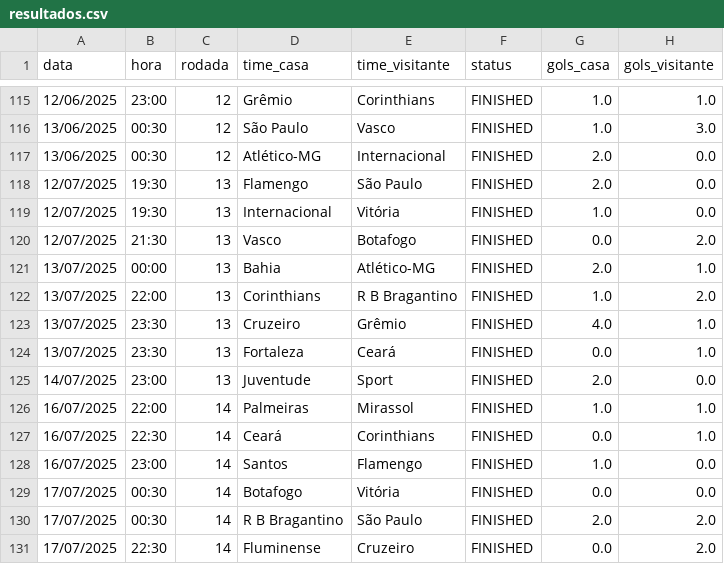
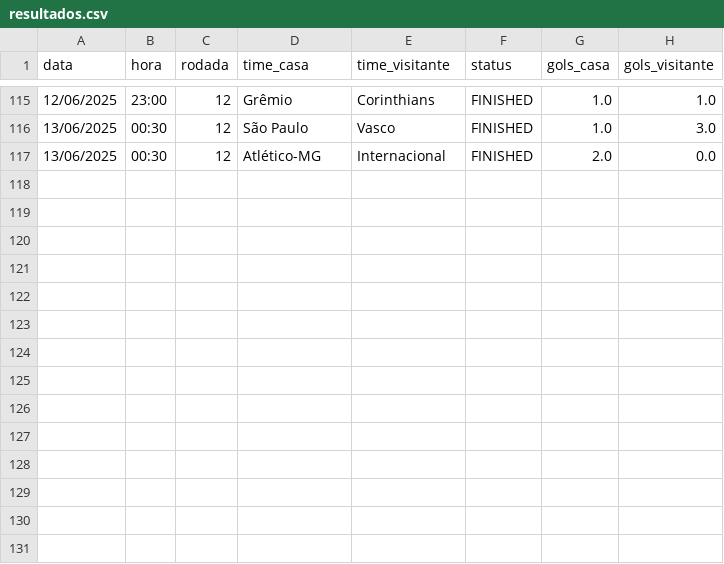
Before and after one commit to tlvzz/BR2025, a CSV file: dados/resultados.csv, drawn as a sheet; only a part is shown, gaps mark what is left out.

```diff
--- a/dados/resultados.csv
+++ b/dados/resultados.csv
@@ -117,15 +117 @@ data,hora,rodada,time_casa,time_visitante,status,gols_casa,gols_visitante
 13/06/2025,00:30,12,Atlético-MG,Internacional,FINISHED,2.0,0.0
-12/07/2025,19:30,13,Flamengo,São Paulo,FINISHED,2.0,0.0
-12/07/2025,19:30,13,Internacional,Vitória,FINISHED,1.0,0.0
-12/07/2025,21:30,13,Vasco,Botafogo,FINISHED,0.0,2.0
-13/07/2025,00:00,13,Bahia,Atlético-MG,FINISHED,2.0,1.0
-13/07/2025,22:00,13,Corinthians,R B Bragantino,FINISHED,1.0,2.0
-13/07/2025,23:30,13,Cruzeiro,Grêmio,FINISHED,4.0,1.0
-13/07/2025,23:30,13,Fortaleza,Ceará,FINISHED,0.0,1.0
-14/07/2025,23:00,13,Juventude,Sport,FINISHED,2.0,0.0
-16/07/2025,22:00,14,Palmeiras,Mirassol,FINISHED,1.0,1.0
-16/07/2025,22:30,14,Ceará,Corinthians,FINISHED,0.0,1.0
-16/07/2025,23:00,14,Santos,Flamengo,FINISHED,1.0,0.0
-17/07/2025,00:30,14,Botafogo,Vitória,FINISHED,0.0,0.0
-17/07/2025,00:30,14,R B Bragantino,São Paulo,FINISHED,2.0,2.0
-17/07/2025,22:30,14,Fluminense,Cruzeiro,FINISHED,0.0,2.0
```
Also changed, not shown: dados/proximos.csv.
